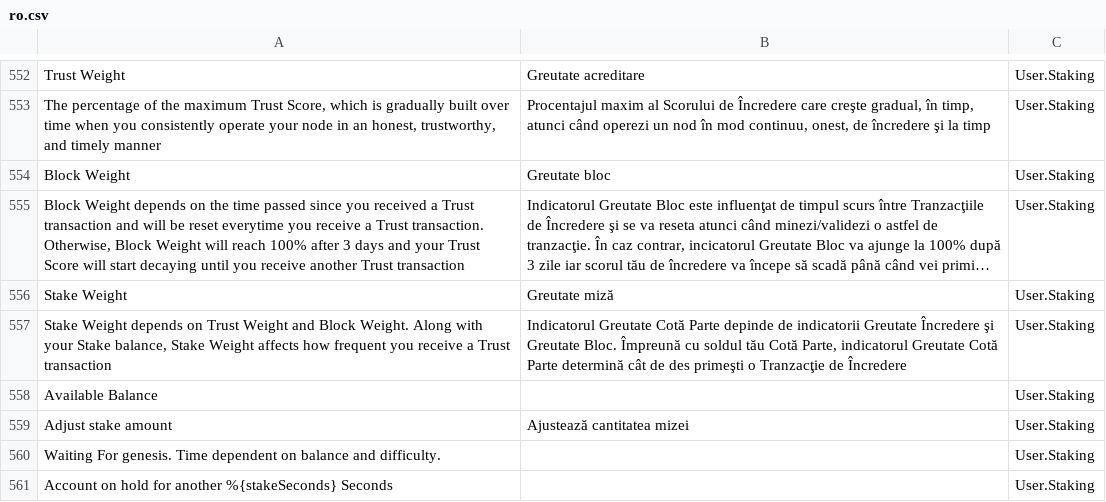
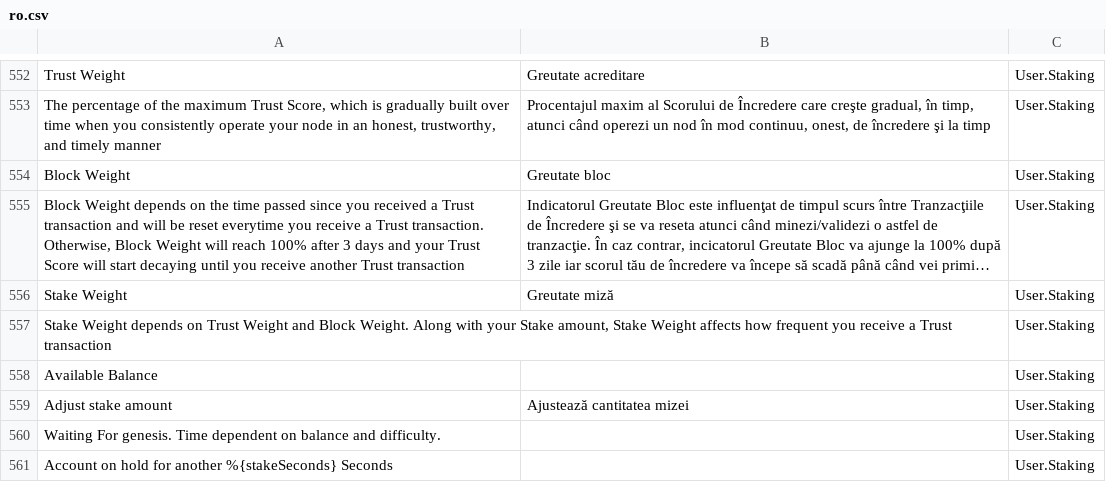
Before and after one commit to bibbityjibbity/NexusInterface, a CSV file: assets/translations/ro.csv, drawn as a sheet; only a part is shown, gaps mark what is left out; long unchanged cells end in ….

Commit message:
updated translations
Former-commit-id: 20d080c04eac41922da83a0a1175b0908edb78b9

```diff
--- a/assets/translations/ro.csv
+++ b/assets/translations/ro.csv
@@ -567,3 +567,3 @@ Block Weight,Greutate bloc,User.Staking
 Stake Weight,Greutate miză,User.Staking
-"Stake Weight depends on Trust Weight and Block Weight. Along with your Stake balance, Stake Weight affects how frequent you receive a Trust transaction","Indicatorul Greutate Cotă Parte depinde de indicatorii Greutate Încredere şi Greutate Bloc. Împreună cu soldul tău Cotă Parte, indicatorul Greutate Cotă Parte determină cât de des primeşti o Tranzacţie de Încredere",User.Staking
+"Stake Weight depends on Trust Weight and Block Weight. Along with your Stake amount, Stake Weight affects how frequent you receive a Trust transaction",,User.Staking
 Available Balance,,User.Staking
```
Also changed, not shown: assets/translations/ar.csv, assets/translations/de.csv, 14 other files.
